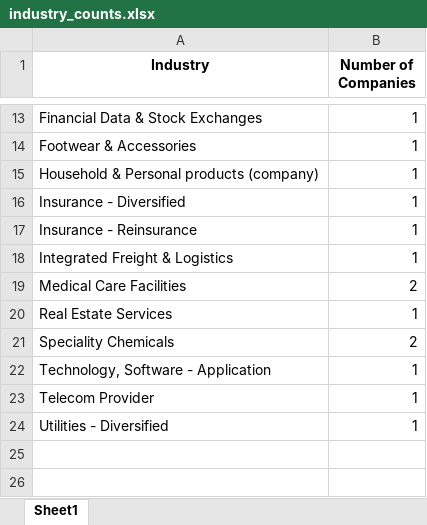
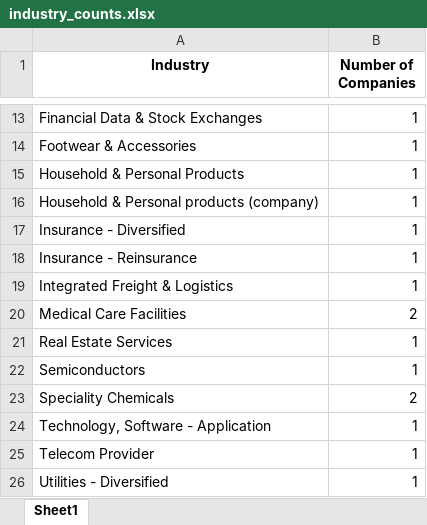
Before and after one commit to johannaschulz/EconometricAnalysis-BrandCrisisModeration-DAX30, an Excel workbook: outputs/industry_counts.xlsx, sheet Sheet1, drawn as a sheet; only a part is shown, gaps mark what is left out; values as stored, in another font and other column widths than the file's, no borders; the diff names each change by its address in the sheet, - before the commit and + after, or states it on an @@ line.

```diff
--- a/outputs/industry_counts.xlsx (sheet Sheet1)
+++ b/outputs/industry_counts.xlsx (sheet Sheet1)
+row 15: Household & Personal Products | 1
+row 22: Semiconductors | 1
```
Also changed, not shown: data/brand_Kantar.xlsx, outputs/descriptive_stats.xlsx, 6 other files.
